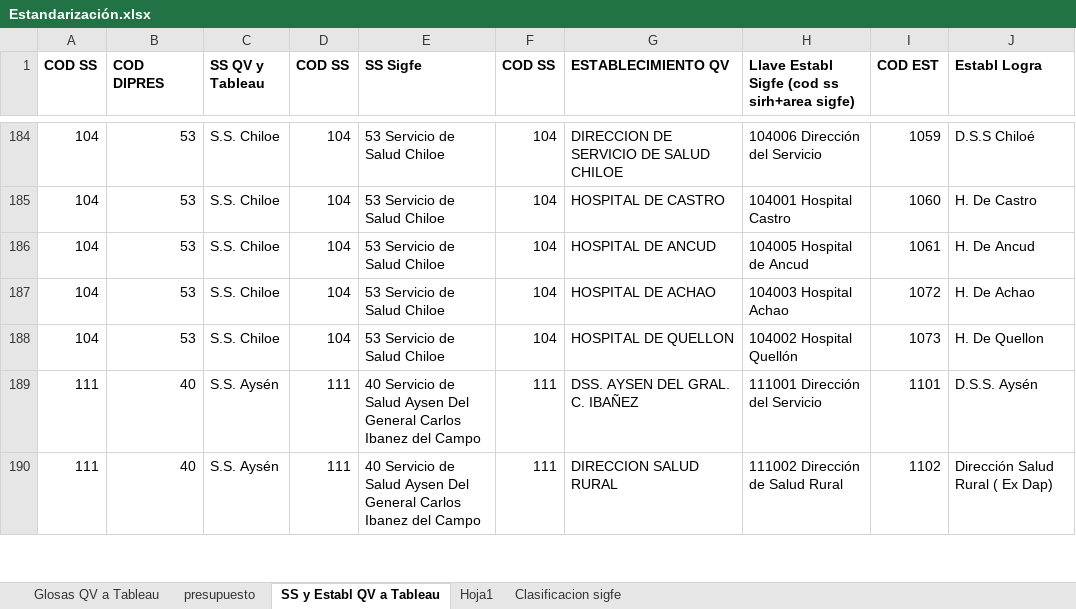
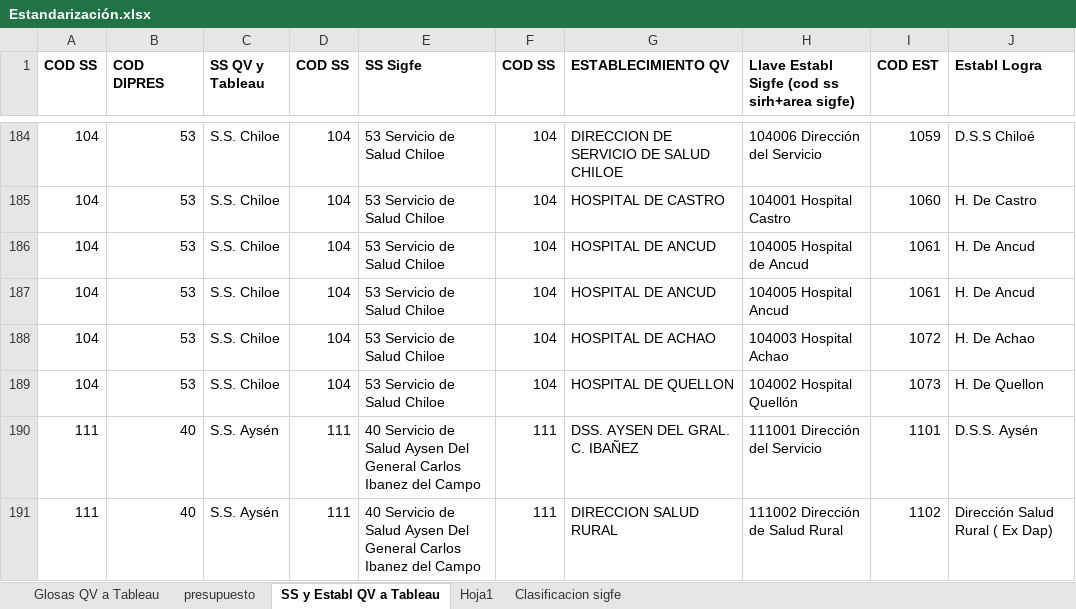
Before and after one commit to CGMN/Postgresql_Tableau, an Excel workbook: Estandarización.xlsx, sheet SS y Establ QV a Tableau, drawn as a sheet; only a part is shown, gaps mark what is left out; values as stored, in another font and other column widths than the file's, no borders; the diff names each change by its address in the sheet, - before the commit and + after, or states it on an @@ line.

```diff
--- a/Estandarización.xlsx (sheet SS y Establ QV a Tableau)
+++ b/Estandarización.xlsx (sheet SS y Establ QV a Tableau)
+row 187: 104 | 53 | S.S. Chiloe | 104 | 53 Servicio de Salud Chiloe | 104 | HOSPITAL DE ANCUD | 104005 Hospital Ancud | 1061 | H. De Ancud
```
Also changed, not shown: 4 other files.
